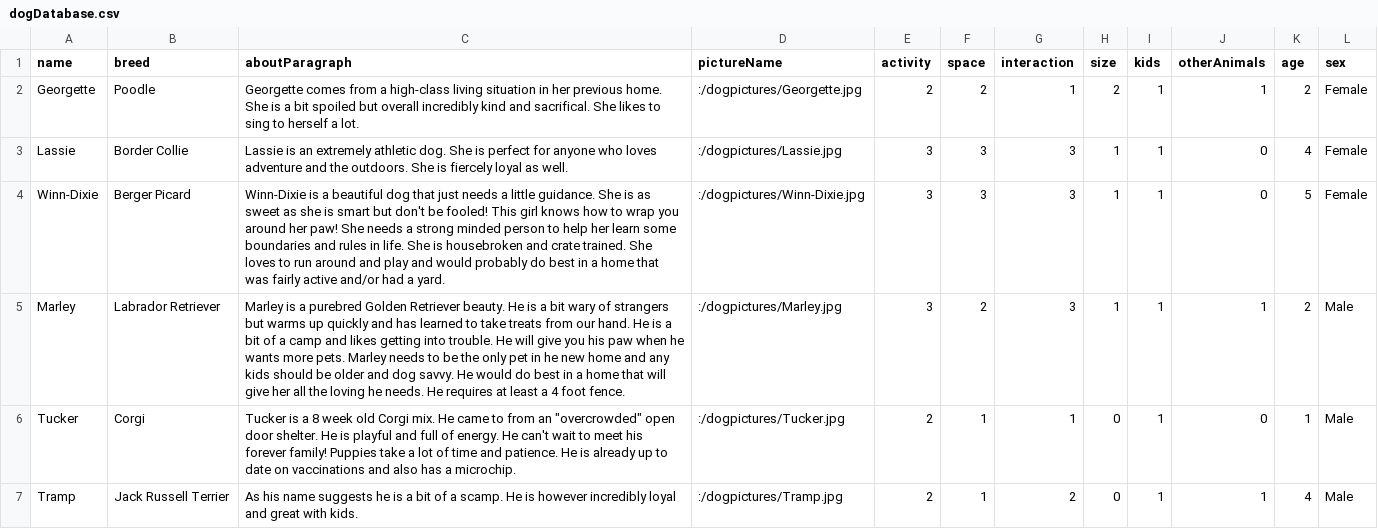
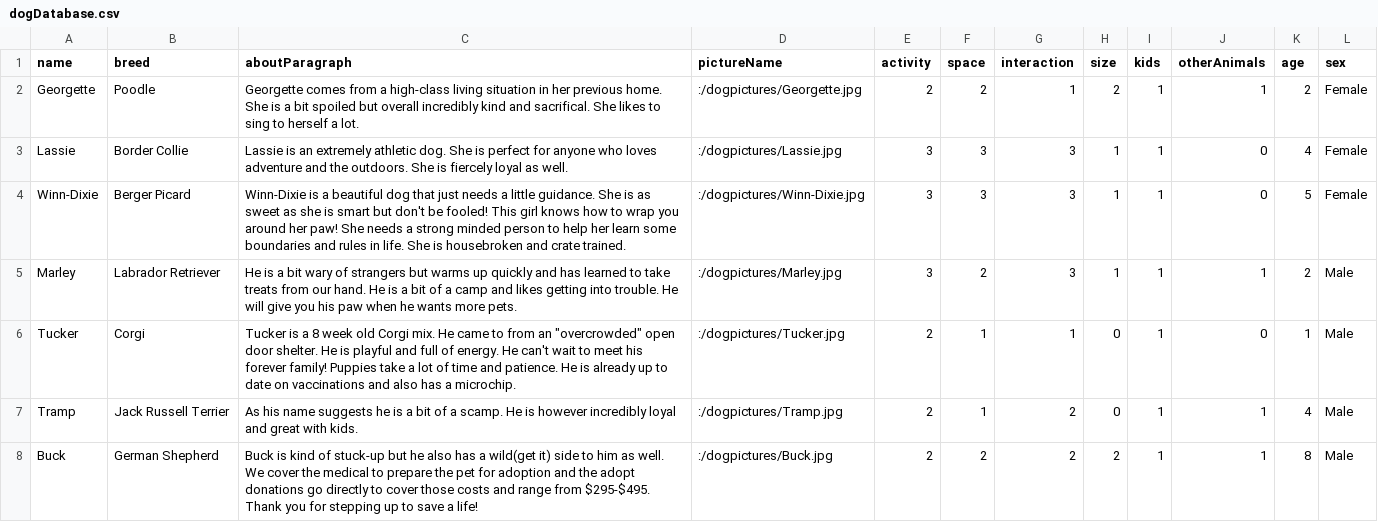
Before and after one commit to ethanmeyer/dogadoptionapp, a CSV file: dogadoptionapplication/dogDatabase.csv, drawn as a sheet; only a part is shown; the shorter side is filled out with more unchanged rows.

```diff
--- a/dogadoptionapplication/dogDatabase.csv
+++ b/dogadoptionapplication/dogDatabase.csv
@@ -3,4 +3,4 @@ Georgette,Poodle,Georgette comes from a high-class living situation in her previ
 Lassie,Border Collie,Lassie is an extremely athletic dog. She is perfect for anyone who loves adventure and the outdoors. She is fiercely loyal as well.,:/dogpictures/Lassie.jpg,3,3,3,1,1,0,4,Female
-Winn-Dixie,Berger Picard,Winn-Dixie is a beautiful dog that just needs a little guidance. She is as sweet as she is smart but don't be fooled! This girl knows how to wrap you around her paw! She needs a strong minded person to help her learn some boundaries and rules in life. She is housebroken and crate trained. She loves to run around and play and would probably do best in a home that was fairly active and/or had a yard. ,:/dogpictures/Winn-Dixie.jpg,3,3,3,1,1,0,5,Female
-Marley,Labrador Retriever,Marley is a purebred Golden Retriever beauty. He  is a bit wary of strangers but warms up quickly and has learned to take treats from our hand. He is a bit of a camp and likes getting into trouble. He will give you his paw when he wants more pets. Marley needs to be the only pet in he new home and any kids should be older and dog savvy. He would do best in a home that will give her all the loving he needs. He requires at least a 4 foot fence.,:/dogpictures/Marley.jpg,3,2,3,1,1,1,2,Male
+Winn-Dixie,Berger Picard,Winn-Dixie is a beautiful dog that just needs a little guidance. She is as sweet as she is smart but don't be fooled! This girl knows how to wrap you around her paw! She needs a strong minded person to help her learn some boundaries and rules in life. She is housebroken and crate trained. ,:/dogpictures/Winn-Dixie.jpg,3,3,3,1,1,0,5,Female
+Marley,Labrador Retriever,He  is a bit wary of strangers but warms up quickly and has learned to take treats from our hand. He is a bit of a camp and likes getting into trouble. He will give you his paw when he wants more pets. ,:/dogpictures/Marley.jpg,3,2,3,1,1,1,2,Male
 Tucker,Corgi,"Tucker is a 8 week old Corgi mix. He came to from an ""overcrowded"" open door shelter. He is playful and full of energy. He can't wait to meet his forever family! Puppies take a lot of time and patience. He is already up to date on vaccinations and also has a microchip. ",:/dogpictures/Tucker.jpg,2,1,1,0,1,0,1,Male
```
Also changed, not shown: 2 other files.
